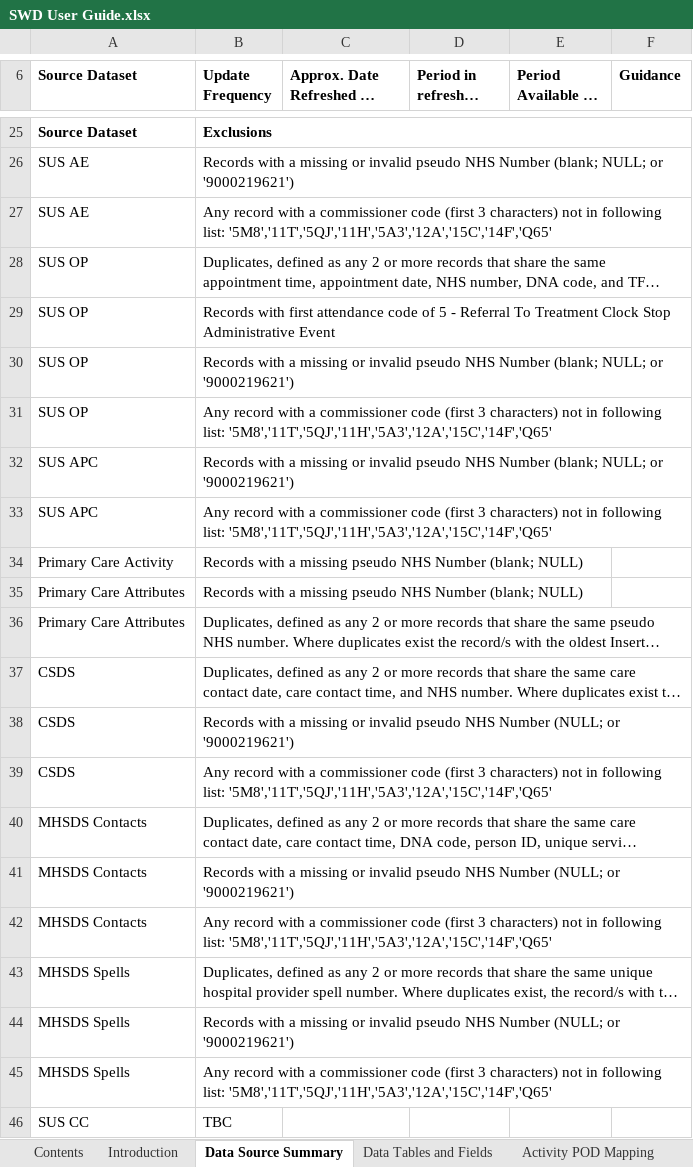
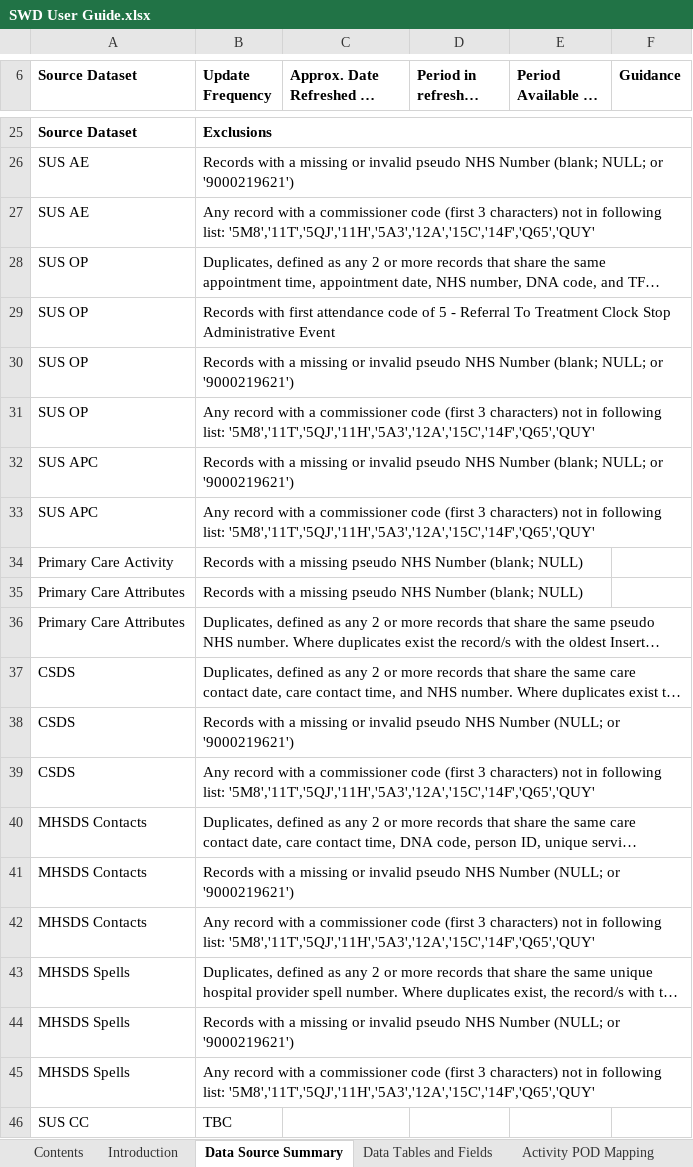
Before and after one commit to BusinessInformationBNSSG/SWD, an Excel workbook: SWD User Guide.xlsx, sheet Data Source Summary, drawn as a sheet; only a part is shown, gaps mark what is left out; long unchanged cells end in …; values as stored, in another font and other column widths than the file's, no borders; the diff names each change by its address in the sheet, - before the commit and + after, or states it on an @@ line.

```diff
--- a/SWD User Guide.xlsx (sheet Data Source Summary)
+++ b/SWD User Guide.xlsx (sheet Data Source Summary)
-B27 (Update Frequency): …following list: '5M8','11T','5QJ','11H','5A3','12A','15C','14F','Q65'
+B27 (Update Frequency): …following list: '5M8','11T','5QJ','11H','5A3','12A','15C','14F','Q65','QUY'
-B31 (Update Frequency): …following list: '5M8','11T','5QJ','11H','5A3','12A','15C','14F','Q65'
+B31 (Update Frequency): …following list: '5M8','11T','5QJ','11H','5A3','12A','15C','14F','Q65','QUY'
-B33 (Update Frequency): …following list: '5M8','11T','5QJ','11H','5A3','12A','15C','14F','Q65'
+B33 (Update Frequency): …following list: '5M8','11T','5QJ','11H','5A3','12A','15C','14F','Q65','QUY'
-B39 (Update Frequency): …following list: '5M8','11T','5QJ','11H','5A3','12A','15C','14F','Q65'
+B39 (Update Frequency): …following list: '5M8','11T','5QJ','11H','5A3','12A','15C','14F','Q65','QUY'
-B42 (Update Frequency): …following list: '5M8','11T','5QJ','11H','5A3','12A','15C','14F','Q65'
+B42 (Update Frequency): …following list: '5M8','11T','5QJ','11H','5A3','12A','15C','14F','Q65','QUY'
-B45 (Update Frequency): …following list: '5M8','11T','5QJ','11H','5A3','12A','15C','14F','Q65'
+B45 (Update Frequency): …following list: '5M8','11T','5QJ','11H','5A3','12A','15C','14F','Q65','QUY'
```
Also changed, not shown: sheet Version History.
